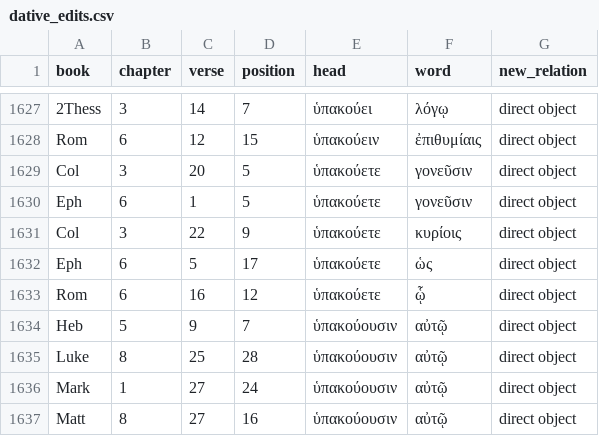
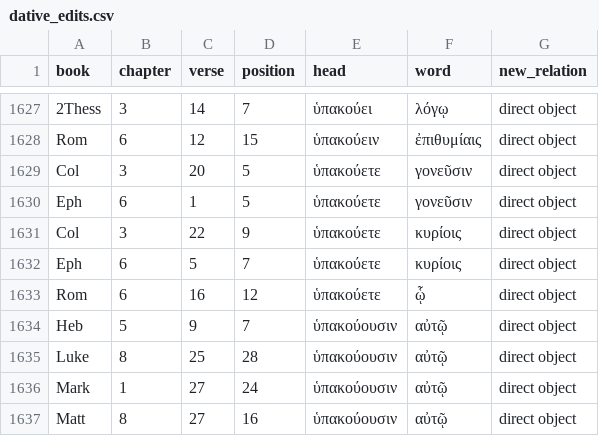
Before and after one commit to kaplanas/greek-new-testament, a CSV file: process_third_party_files/sblgnt/dative_edits.csv, drawn as a sheet; only a part is shown, gaps mark what is left out.

```diff
--- a/process_third_party_files/sblgnt/dative_edits.csv
+++ b/process_third_party_files/sblgnt/dative_edits.csv
@@ -1631,3 +1631,3 @@ Eph,6,1,5,ὑπακούετε,γονεῦσιν,direct object
 Col,3,22,9,ὑπακούετε,κυρίοις,direct object
-Eph,6,5,17,ὑπακούετε,ὡς,direct object
+Eph,6,5,7,ὑπακούετε,κυρίοις,direct object
 Rom,6,16,12,ὑπακούετε,ᾧ,direct object
```
Also changed, not shown: process_third_party_files/sblgnt/cuts.csv, process_third_party_files/sblgnt/genitive_edits.csv, 6 other files.
